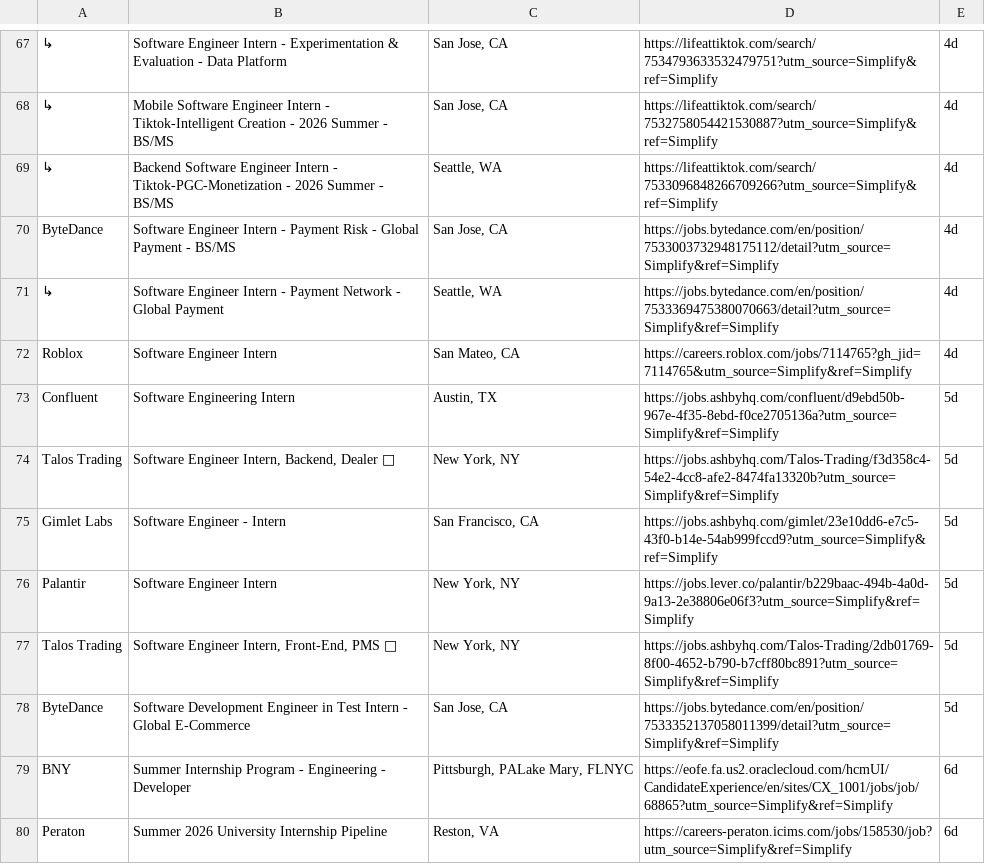
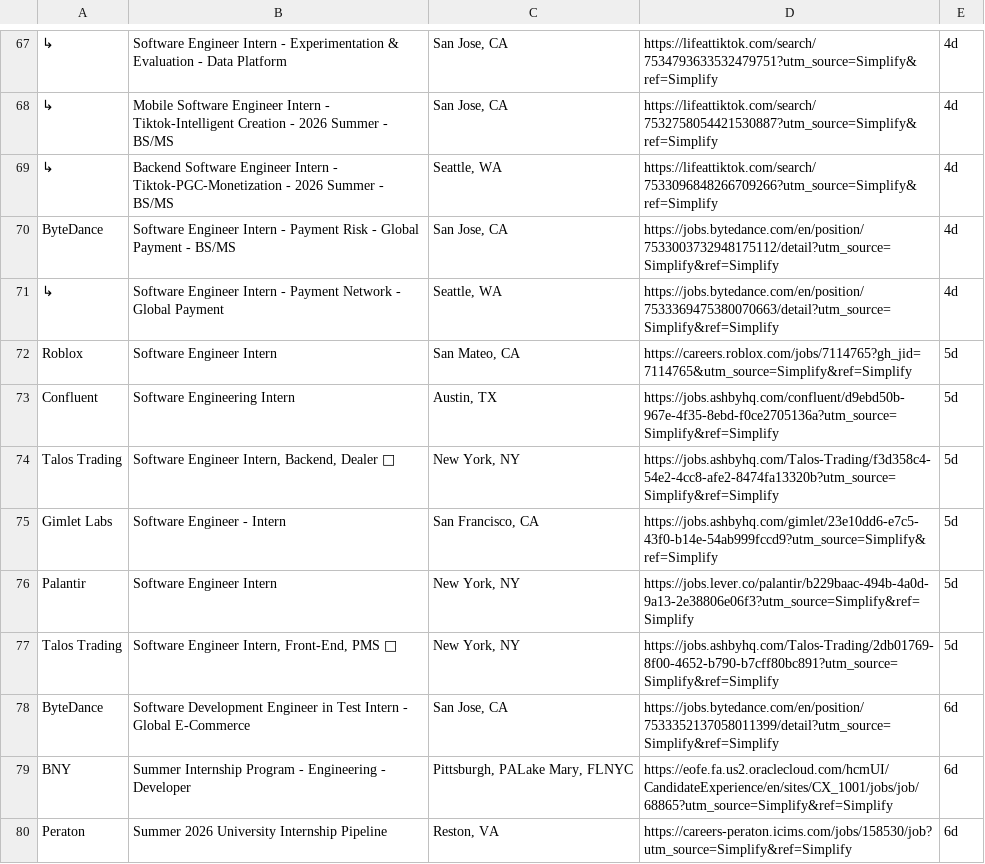
Before and after one commit to lenovocho86-code/job, a CSV file: scraped_jobs/summer_internships.csv, drawn as a sheet; only a part is shown, gaps mark what is left out.

```diff
--- a/scraped_jobs/summer_internships.csv
+++ b/scraped_jobs/summer_internships.csv
@@ -71,3 +71,3 @@ ByteDance,Software Engineer Intern - Payment Risk - Global Payment - BS/MS,"San
 ↳,Software Engineer Intern - Payment Network - Global Payment,"Seattle, WA",https://jobs.bytedance.com/en/position/7533369475380070663/detail?utm_source=Simplify&ref=Simplify,4d
-Roblox,Software Engineer Intern,"San Mateo, CA",https://careers.roblox.com/jobs/7114765?gh_jid=7114765&utm_source=Simplify&ref=Simplify,4d
+Roblox,Software Engineer Intern,"San Mateo, CA",https://careers.roblox.com/jobs/7114765?gh_jid=7114765&utm_source=Simplify&ref=Simplify,5d
 Confluent,Software Engineering Intern,"Austin, TX",https://jobs.ashbyhq.com/confluent/d9ebd50b-967e-4f35-8ebd-f0ce2705136a?utm_source=Simplify&ref=Simplify,5d
@@ -77,3 +77,3 @@ Palantir,Software Engineer Intern,"New York, NY",https://jobs.lever.co/palantir/
 Talos Trading,"Software Engineer Intern, Front-End, PMS 🛂","New York, NY",https://jobs.ashbyhq.com/Talos-Trading/2db01769-8f00-4652-b790-b7cff80bc891?utm_source=Simplify&ref=Simplify,5d
-ByteDance,Software Development Engineer in Test Intern - Global E-Commerce,"San Jose, CA",https://jobs.bytedance.com/en/position/7533352137058011399/detail?utm_source=Simplify&ref=Simplify,5d
+ByteDance,Software Development Engineer in Test Intern - Global E-Commerce,"San Jose, CA",https://jobs.bytedance.com/en/position/7533352137058011399/detail?utm_source=Simplify&ref=Simplify,6d
 BNY,Summer Internship Program - Engineering - Developer,"Pittsburgh, PALake Mary, FLNYC",https://eofe.fa.us2.oraclecloud.com/hcmUI/CandidateExperience/en/sites/CX_1001/jobs/job/68865?utm_source=Simplify&ref=Simplify,6d
```
